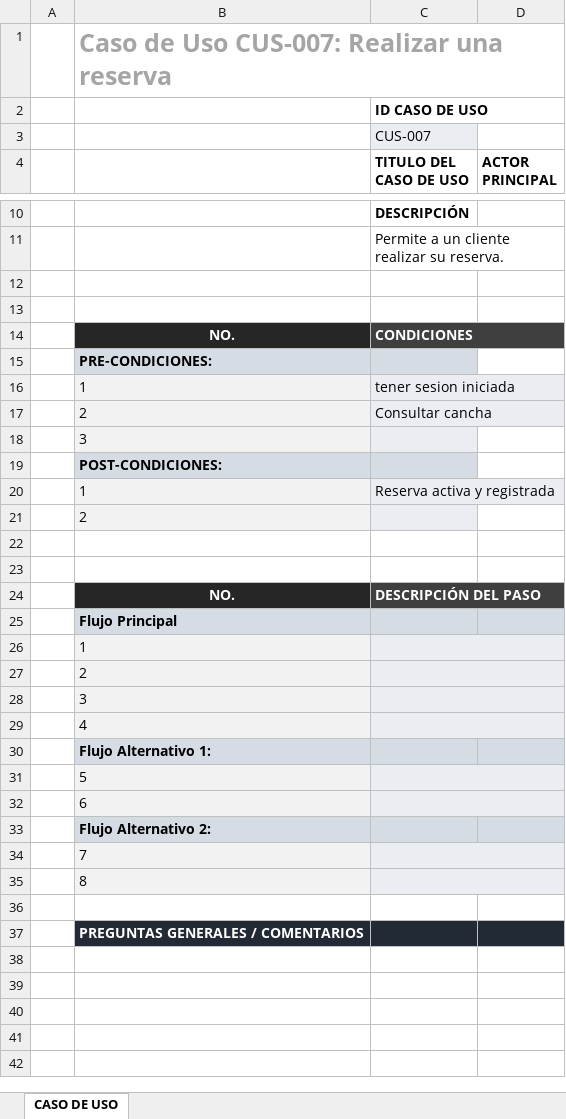
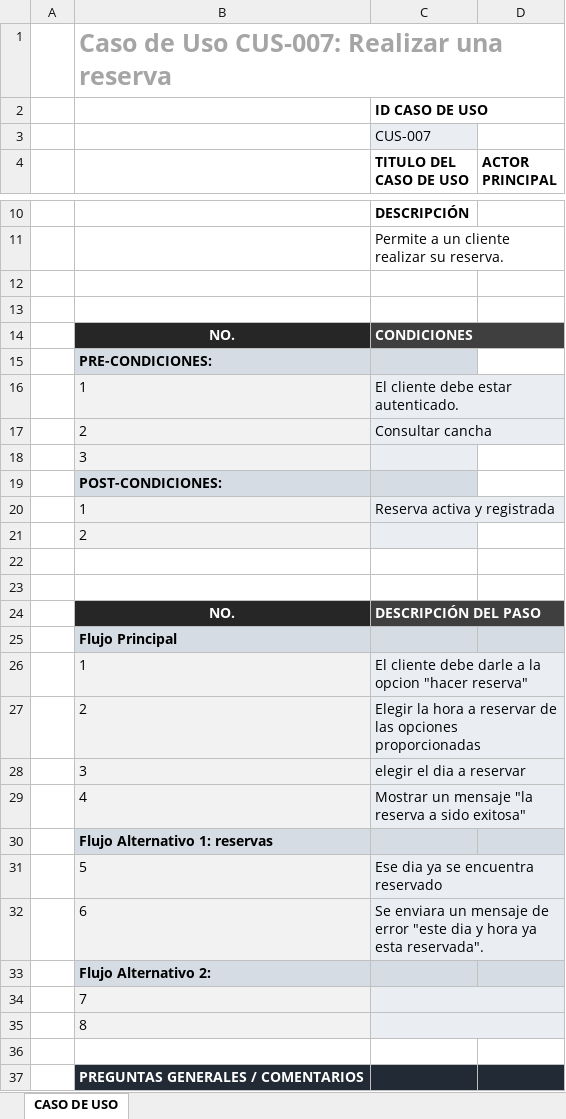
Before and after one commit to Jsampayo/appp, an Excel workbook: analisis/casos_de_usos/CUS-007 Realizar una reserva.xlsx, sheet CASO DE USO, drawn as a sheet; only a part is shown, gaps mark what is left out; values as stored, in another font and other column widths than the file's, no borders; the diff names each change by its address in the sheet, - before the commit and + after, or states it on an @@ line.

Commit message:
cambios en cus 7

```diff
--- a/analisis/casos_de_usos/CUS-007 Realizar una reserva.xlsx (sheet CASO DE USO)
+++ b/analisis/casos_de_usos/CUS-007 Realizar una reserva.xlsx (sheet CASO DE USO)
-C16 (TITULO DEL CASO DE USO): tener sesion iniciada
+C16 (TITULO DEL CASO DE USO): El cliente debe estar autenticado.
-C26 (TITULO DEL CASO DE USO): (empty)
+C26 (TITULO DEL CASO DE USO): El cliente debe darle a la opcion "hacer reserva"
-C27 (TITULO DEL CASO DE USO): (empty)
+C27 (TITULO DEL CASO DE USO): Elegir la hora a reservar de las opciones proporcionadas
-C28 (TITULO DEL CASO DE USO): (empty)
+C28 (TITULO DEL CASO DE USO): elegir el dia a reservar
-C29 (TITULO DEL CASO DE USO): (empty)
+C29 (TITULO DEL CASO DE USO): Mostrar un mensaje "la reserva a sido exitosa"
-B30: Flujo Alternativo 1:
+B30: Flujo Alternativo 1: reservas
-C31 (TITULO DEL CASO DE USO): (empty)
+C31 (TITULO DEL CASO DE USO): Ese dia ya se encuentra reservado
-C32 (TITULO DEL CASO DE USO): (empty)
+C32 (TITULO DEL CASO DE USO): Se enviara un mensaje de error "este dia y hora ya esta reservada".
```
